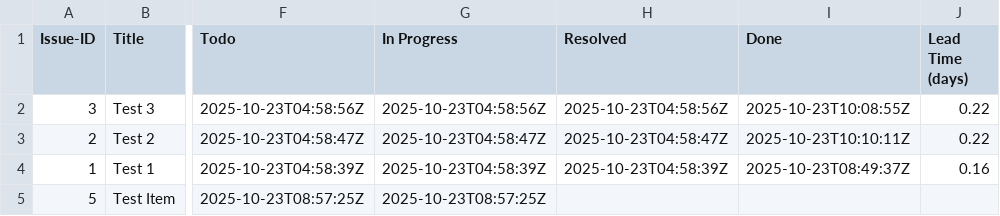
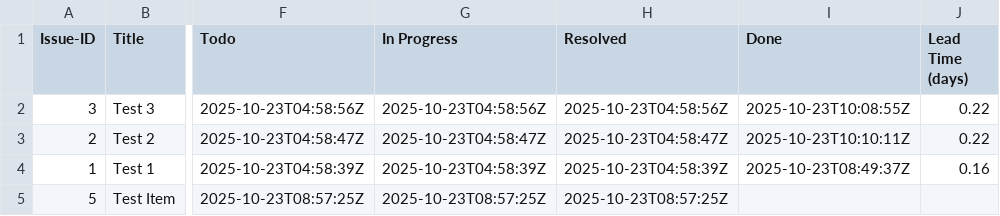
Before and after one commit to harrykl/tracker, a CSV file: Prozessmetriken/issue_project_status.csv, drawn as a sheet; only a part is shown, gaps mark what is left out; the diff names each change by its address in the sheet, - before the commit and + after, or states it on an @@ line.

```diff
--- a/Prozessmetriken/issue_project_status.csv
+++ b/Prozessmetriken/issue_project_status.csv
-H5 (Resolved): (empty)
+H5 (Resolved): 2025-10-23T08:57:25Z
```
